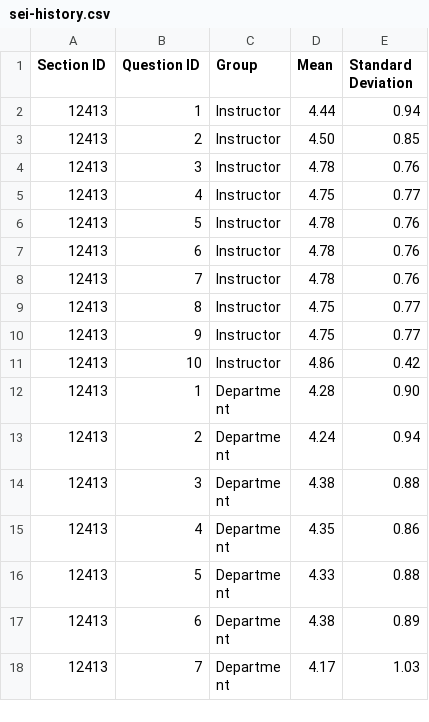
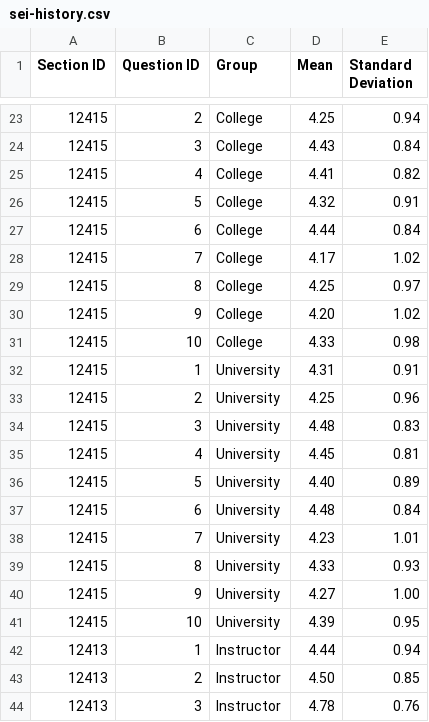
Before and after one commit to jrg94/personal-data, a CSV file: education/sei-history.csv, drawn as a sheet; only a part is shown, gaps mark what is left out; the shorter side is filled out with more unchanged rows; the diff covers the shown part only.

Commit message:
Added final missing evaluations

```diff
--- a/education/sei-history.csv
+++ b/education/sei-history.csv
@@ -2 +23,20 @@ Section ID,Question ID,Group,Mean,Standard Deviation
+12415,2,College,4.25,0.94
+12415,3,College,4.43,0.84
+12415,4,College,4.41,0.82
+12415,5,College,4.32,0.91
+12415,6,College,4.44,0.84
+12415,7,College,4.17,1.02
+12415,8,College,4.25,0.97
+12415,9,College,4.20,1.02
+12415,10,College,4.33,0.98
+12415,1,University,4.31,0.91
+12415,2,University,4.25,0.96
+12415,3,University,4.48,0.83
+12415,4,University,4.45,0.81
+12415,5,University,4.40,0.89
+12415,6,University,4.48,0.84
+12415,7,University,4.23,1.01
+12415,8,University,4.33,0.93
+12415,9,University,4.27,1.00
+12415,10,University,4.39,0.95
 12413,1,Instructor,4.44,0.94
```
Also changed, not shown: 21 added rows elsewhere in this file.
